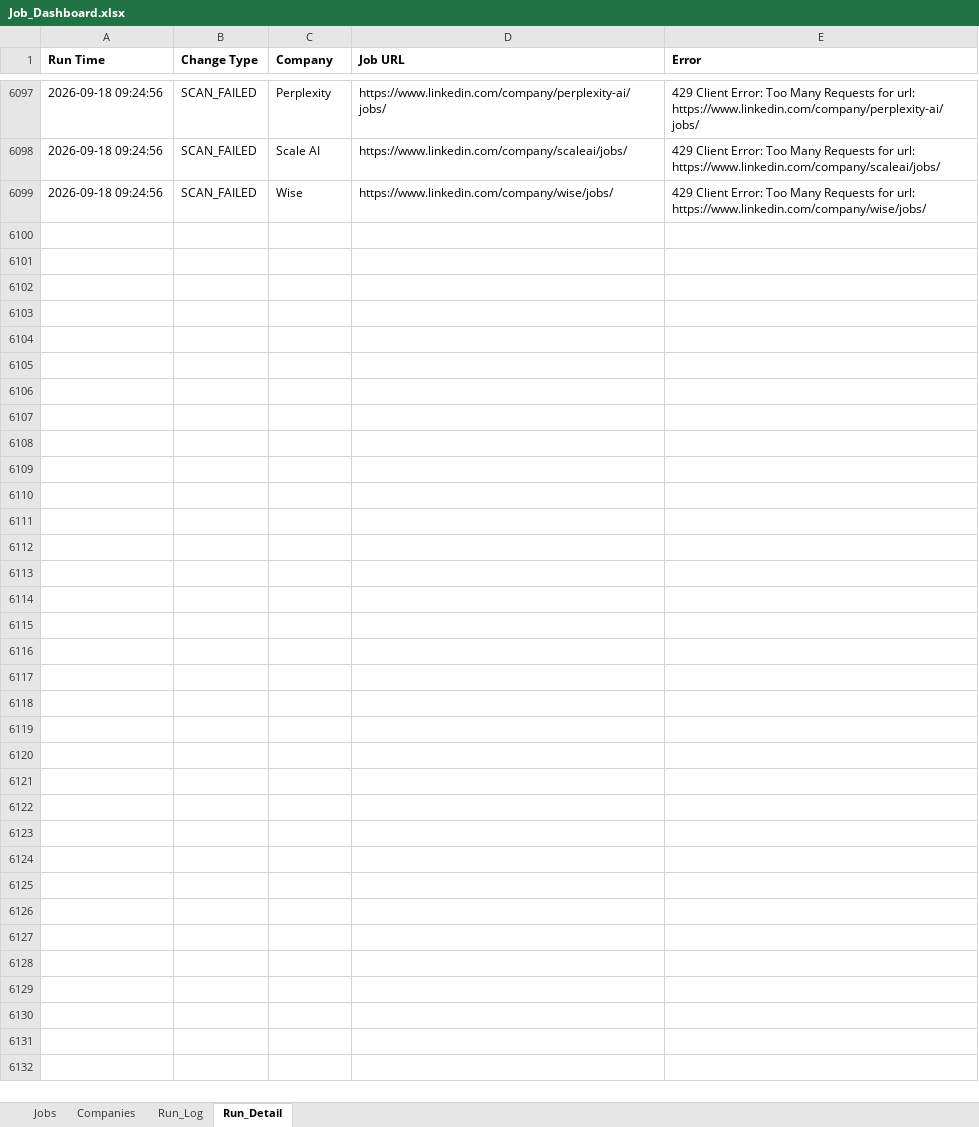
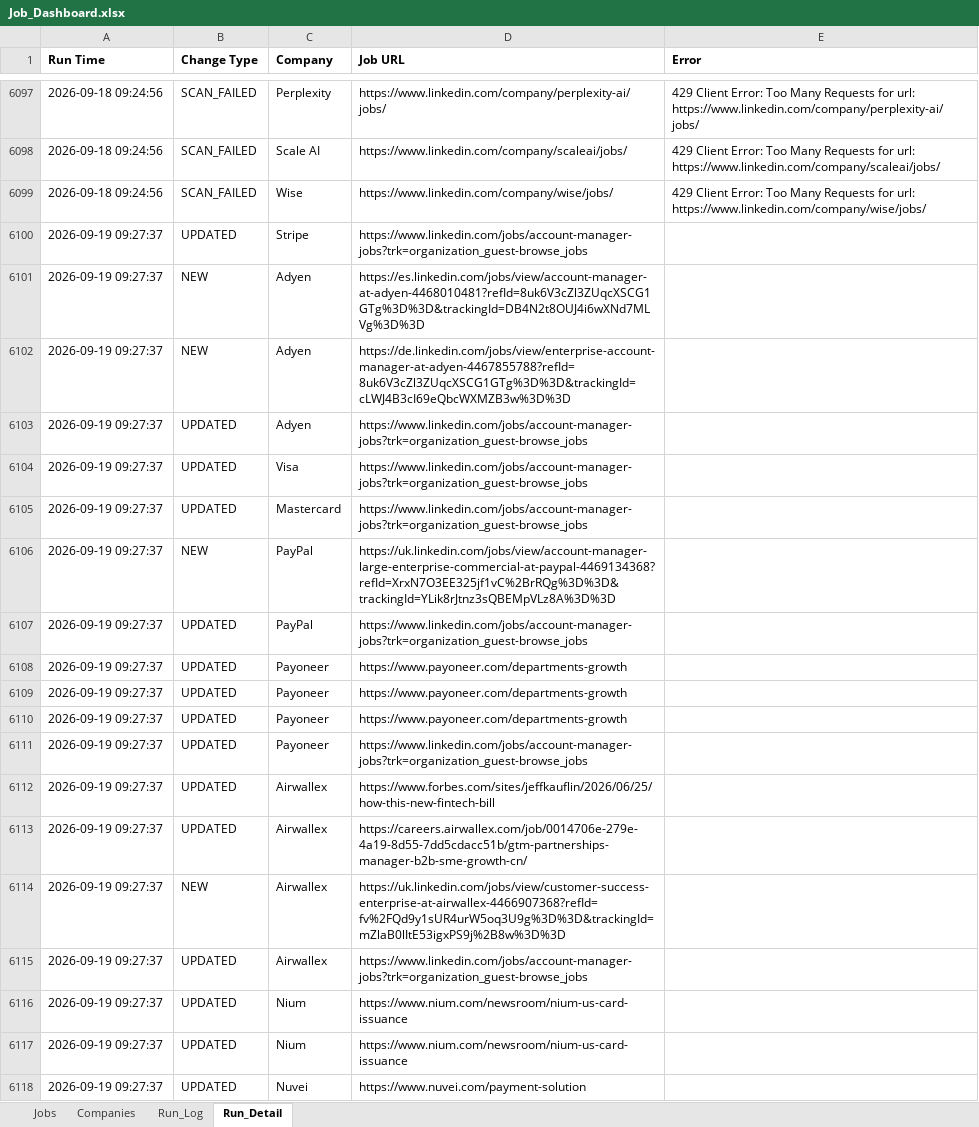
Before and after one commit to sabrinahan93-byte/PCIP, an Excel workbook: output/Job_Dashboard.xlsx, sheet Run_Detail, drawn as a sheet; only a part is shown, gaps mark what is left out; values as stored, in another font and other column widths than the file's, no borders; the diff covers the shown part only; the diff names each change by its address in the sheet, - before the commit and + after, or states it on an @@ line.

```diff
--- a/output/Job_Dashboard.xlsx (sheet Run_Detail)
+++ b/output/Job_Dashboard.xlsx (sheet Run_Detail)
+row 6100: 2026-09-19 09:27:37 | UPDATED | Stripe | https://www.linkedin.com/jobs/account-manager-jobs?trk=organization_guest-browse_jobs
+row 6101: 2026-09-19 09:27:37 | NEW | Adyen | https://es.linkedin.com/jobs/view/account-manager-at-adyen-4468010481?refId=8uk6V3cZl3ZUqcXSCG1GTg%3D%3D&trackingId=DB4N2t8OUJ4i6wXNd7MLVg%3D%3D
+row 6102: 2026-09-19 09:27:37 | NEW | Adyen | https://de.linkedin.com/jobs/view/enterprise-account-manager-at-adyen-4467855788?refId=8uk6V3cZl3ZUqcXSCG1GTg%3D%3D&trackingId=cLWJ4B3cI69eQbcWXMZB3w%3D%3D
+row 6103: 2026-09-19 09:27:37 | UPDATED | Adyen | https://www.linkedin.com/jobs/account-manager-jobs?trk=organization_guest-browse_jobs
+row 6104: 2026-09-19 09:27:37 | UPDATED | Visa | https://www.linkedin.com/jobs/account-manager-jobs?trk=organization_guest-browse_jobs
+row 6105: 2026-09-19 09:27:37 | UPDATED | Mastercard | https://www.linkedin.com/jobs/account-manager-jobs?trk=organization_guest-browse_jobs
+row 6106: 2026-09-19 09:27:37 | NEW | PayPal | https://uk.linkedin.com/jobs/view/account-manager-large-enterprise-commercial-at-paypal-4469134368?refId=XrxN7O3EE325jf1vC%2BrRQg%3D%3D&trackingId=YLik8rJtnz3sQBEMpVLz8A%3D%3D
+row 6107: 2026-09-19 09:27:37 | UPDATED | PayPal | https://www.linkedin.com/jobs/account-manager-jobs?trk=organization_guest-browse_jobs
+row 6108: 2026-09-19 09:27:37 | UPDATED | Payoneer | https://www.payoneer.com/departments-growth
+row 6109: 2026-09-19 09:27:37 | UPDATED | Payoneer | https://www.payoneer.com/departments-growth
+row 6110: 2026-09-19 09:27:37 | UPDATED | Payoneer | https://www.payoneer.com/departments-growth
+row 6111: 2026-09-19 09:27:37 | UPDATED | Payoneer | https://www.linkedin.com/jobs/account-manager-jobs?trk=organization_guest-browse_jobs
+row 6112: 2026-09-19 09:27:37 | UPDATED | Airwallex | https://www.forbes.com/sites/jeffkauflin/2026/06/25/how-this-new-fintech-bill
+row 6113: 2026-09-19 09:27:37 | UPDATED | Airwallex | https://careers.airwallex.com/job/0014706e-279e-4a19-8d55-7dd5cdacc51b/gtm-partnerships-manager-b2b-sme-growth-cn/
+row 6114: 2026-09-19 09:27:37 | NEW | Airwallex | https://uk.linkedin.com/jobs/view/customer-success-enterprise-at-airwallex-4466907368?refId=fv%2FQd9y1sUR4urW5oq3U9g%3D%3D&trackingId=mZlaB0lItE53igxPS9j%2B8w%3D%3D
+row 6115: 2026-09-19 09:27:37 | UPDATED | Airwallex | https://www.linkedin.com/jobs/account-manager-jobs?trk=organization_guest-browse_jobs
+row 6116: 2026-09-19 09:27:37 | UPDATED | Nium | https://www.nium.com/newsroom/nium-us-card-issuance
+row 6117: 2026-09-19 09:27:37 | UPDATED | Nium | https://www.nium.com/newsroom/nium-us-card-issuance
+row 6118: 2026-09-19 09:27:37 | UPDATED | Nuvei | https://www.nuvei.com/payment-solution
```
Also changed, not shown: 88 added rows elsewhere in this sheet, sheet Jobs, sheet Run_Log, 1 other file.
